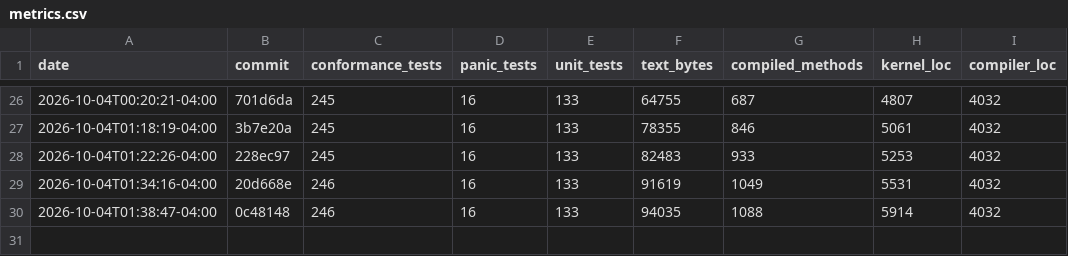
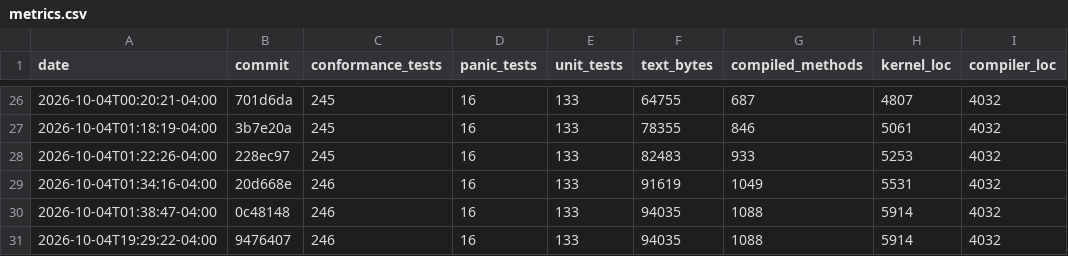
Before and after one commit to JackFurton/who-would-build-a-kernel-in-java, a CSV file: metrics.csv, drawn as a sheet; only a part is shown, gaps mark what is left out; the diff names each change by its address in the sheet, - before the commit and + after, or states it on an @@ line.

```diff
--- a/metrics.csv
+++ b/metrics.csv
+row 31: 2026-10-04T19:29:22-04:00 | 9476407 | 246 | 16 | 133 | 94035 | 1088 | 5914 | 4032
```
Also changed, not shown: 2 other files.
